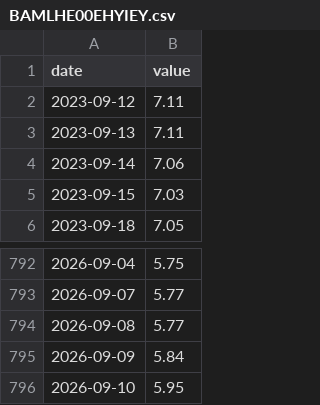
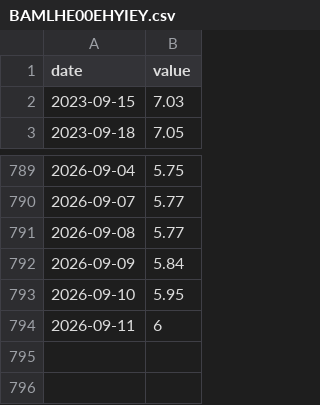
Before and after one commit to 001delusionalfinance-spec/research, a CSV file: donnees/brut/fred/BAMLHE00EHYIEY.csv, drawn as a sheet; only a part is shown, gaps mark what is left out.

```diff
--- a/donnees/brut/fred/BAMLHE00EHYIEY.csv
+++ b/donnees/brut/fred/BAMLHE00EHYIEY.csv
@@ -1,5 +1,2 @@
 date,value
-2023-09-12,7.11
-2023-09-13,7.11
-2023-09-14,7.06
 2023-09-15,7.03
@@ -796 +793,2 @@ date,value
 2026-09-10,5.95
+2026-09-11,6
```
Also changed, not shown: donnees/brut/fred/BAMLC0A0CM.csv, donnees/brut/fred/BAMLC0A0CMEY.csv, 45 other files.
